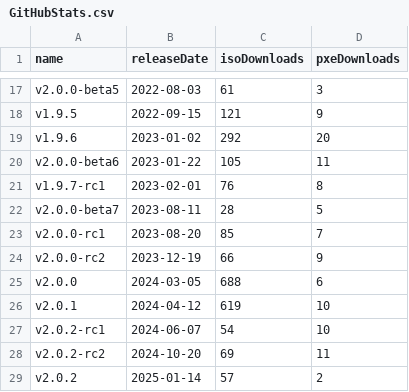
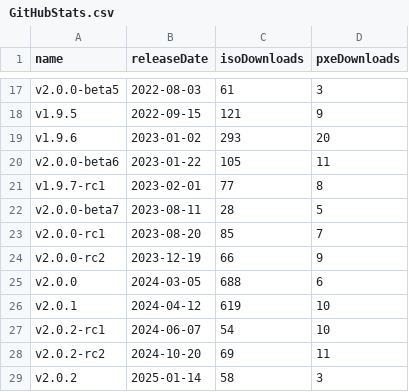
Before and after one commit to burmilla/os-stats, a CSV file: GitHubStats.csv, drawn as a sheet; only a part is shown, gaps mark what is left out.

```diff
--- a/GitHubStats.csv
+++ b/GitHubStats.csv
@@ -18,5 +18,5 @@
 "v1.9.5","2022-09-15","121","9"
-"v1.9.6","2023-01-02","292","20"
+"v1.9.6","2023-01-02","293","20"
 "v2.0.0-beta6","2023-01-22","105","11"
-"v1.9.7-rc1","2023-02-01","76","8"
+"v1.9.7-rc1","2023-02-01","77","8"
 "v2.0.0-beta7","2023-08-11","28","5"
@@ -28,2 +28,2 @@
 "v2.0.2-rc2","2024-10-20","69","11"
-"v2.0.2","2025-01-14","57","2"
+"v2.0.2","2025-01-14","58","3"
```
Also changed, not shown: RancherOS_GitHubStats.csv, 1 other file.
